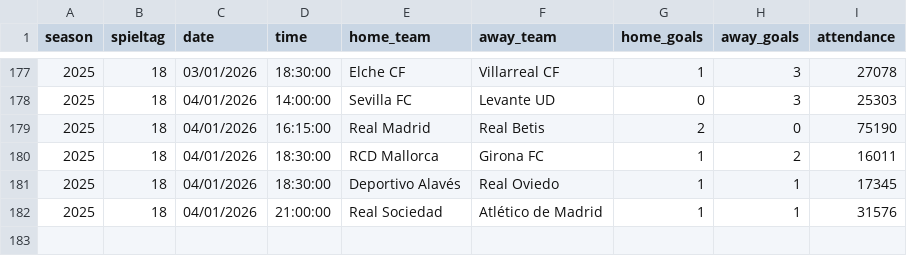
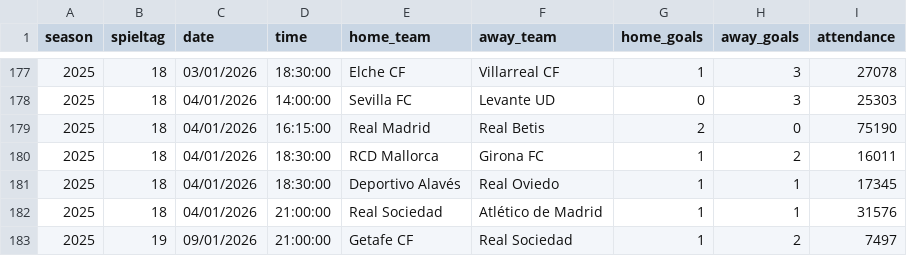
Before and after one commit to jdiegots/aforolab, a CSV file: public/data/matches/laliga_2025_j1-13.csv, drawn as a sheet; only a part is shown, gaps mark what is left out; the diff names each change by its address in the sheet, - before the commit and + after, or states it on an @@ line.

```diff
--- a/public/data/matches/laliga_2025_j1-13.csv
+++ b/public/data/matches/laliga_2025_j1-13.csv
+row 183: 2025 | 19 | 09/01/2026 | 21:00:00 | Getafe CF | Real Sociedad | 1 | 2 | 7497
```
Also changed, not shown: public/data/matches/segunda_2025_j1-15.csv.
